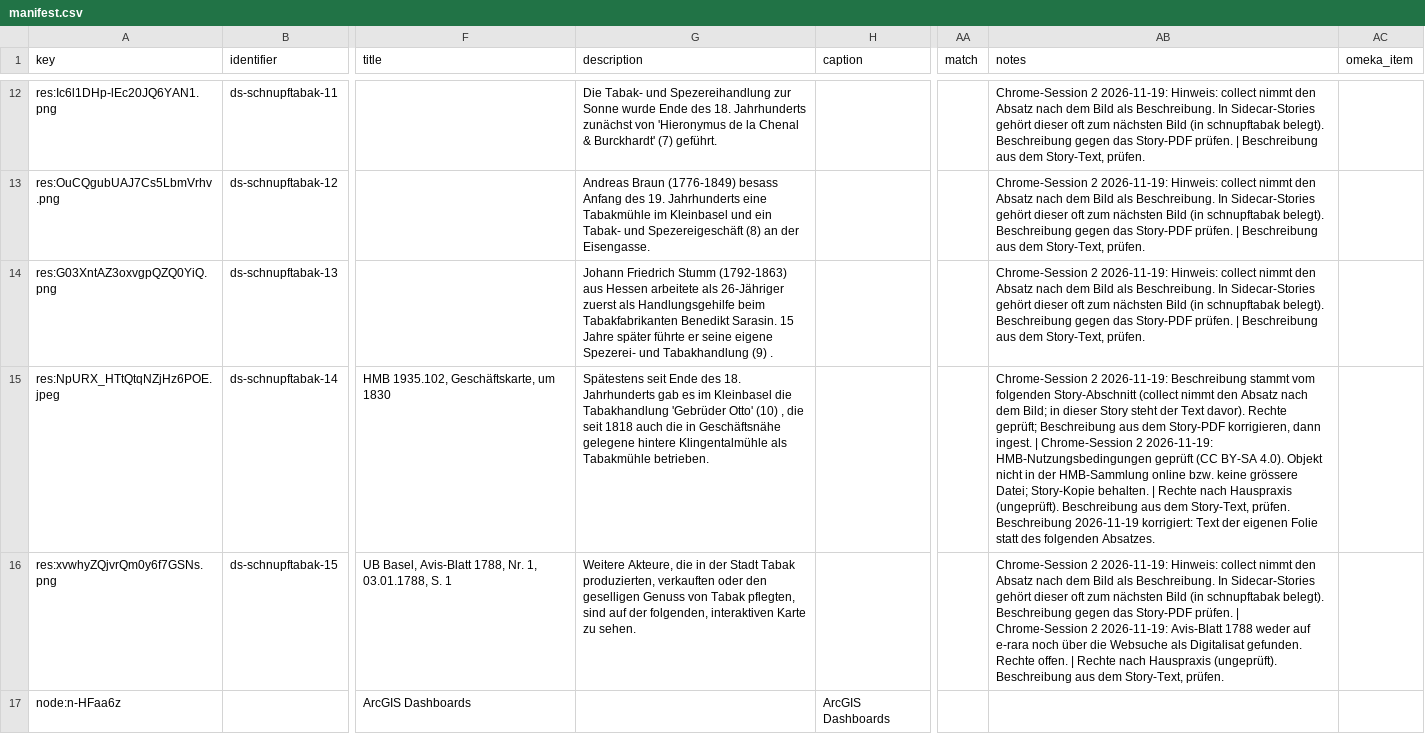
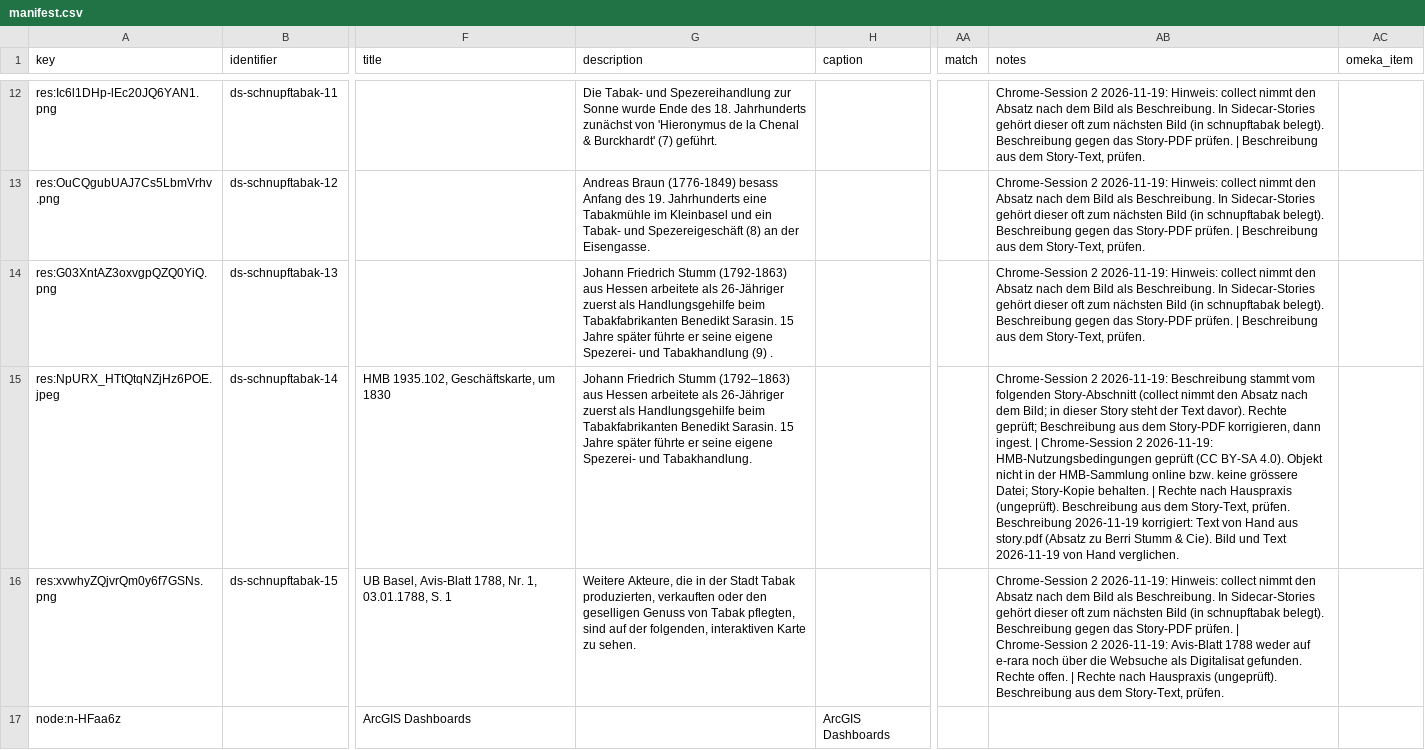
Before and after one commit to Stadt-Geschichte-Basel/sgb-data-validator, a CSV file: data/data_stories/schnupftabak/manifest.csv, drawn as a sheet; only a part is shown, gaps mark what is left out; the diff covers the shown part only; the diff names each change by its address in the sheet, - before the commit and + after, or states it on an @@ line.

```diff
--- a/data/data_stories/schnupftabak/manifest.csv
+++ b/data/data_stories/schnupftabak/manifest.csv
-G15 (description): Spätestens seit Ende des 18. Jahrhunderts gab es im Kleinbasel die Tabakhandlung 'Gebrüder Otto' (10) , die seit 1818 auch die in Geschäftsnähe gelegene hintere Klingentalmühle als Tabakmühle betrieben.
+G15 (description): Johann Friedrich Stumm (1792–1863) aus Hessen arbeitete als 26-Jähriger zuerst als Handlungsgehilfe beim Tabakfabrikanten Benedikt Sarasin. 15 Jahre später führte er seine eigene Spezerei- und Tabakhandlung.
-AB15 (notes): …korrigiert: Text der eigenen Folie statt des folgenden Absatzes.
+AB15 (notes): …korrigiert: Text von Hand aus story.pdf (Absatz zu Berri Stumm & Cie). Bild und Text 2026-11-19 von Hand verglichen.
```
Also changed, not shown: 9 edited cells elsewhere in this file, 2 other files.
